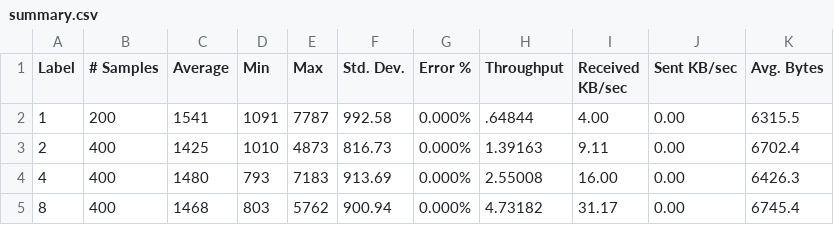
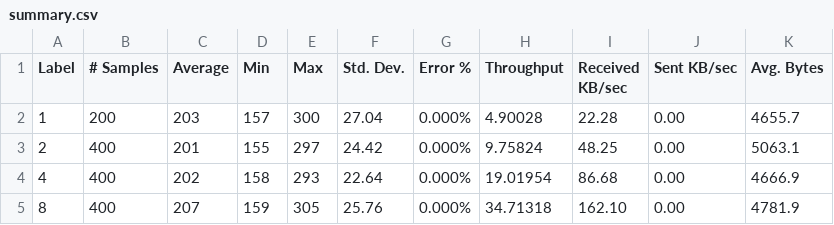
Before and after one commit to geosolutions-it/scripts, a CSV file: performance_tests/WMS/summary.csv, drawn as a sheet; only a part is shown; the diff covers the shown part only.

```diff
--- a/performance_tests/WMS/summary.csv
+++ b/performance_tests/WMS/summary.csv
@@ -1,5 +1,5 @@
 Label,# Samples,Average,Min,Max,Std. Dev.,Error %,Throughput,Received KB/sec,Sent KB/sec,Avg. Bytes
-1,200,1541,1091,7787,992.58,0.000%,.64844,4.00,0.00,6315.5
-2,400,1425,1010,4873,816.73,0.000%,1.39163,9.11,0.00,6702.4
-4,400,1480,793,7183,913.69,0.000%,2.55008,16.00,0.00,6426.3
-8,400,1468,803,5762,900.94,0.000%,4.73182,31.17,0.00,6745.4
+1,200,203,157,300,27.04,0.000%,4.90028,22.28,0.00,4655.7
+2,400,201,155,297,24.42,0.000%,9.75824,48.25,0.00,5063.1
+4,400,202,158,293,22.64,0.000%,19.01954,86.68,0.00,4666.9
+8,400,207,159,305,25.76,0.000%,34.71318,162.10,0.00,4781.9
```
Also changed, not shown: 28 edited cells elsewhere in this file, 4 other files.
